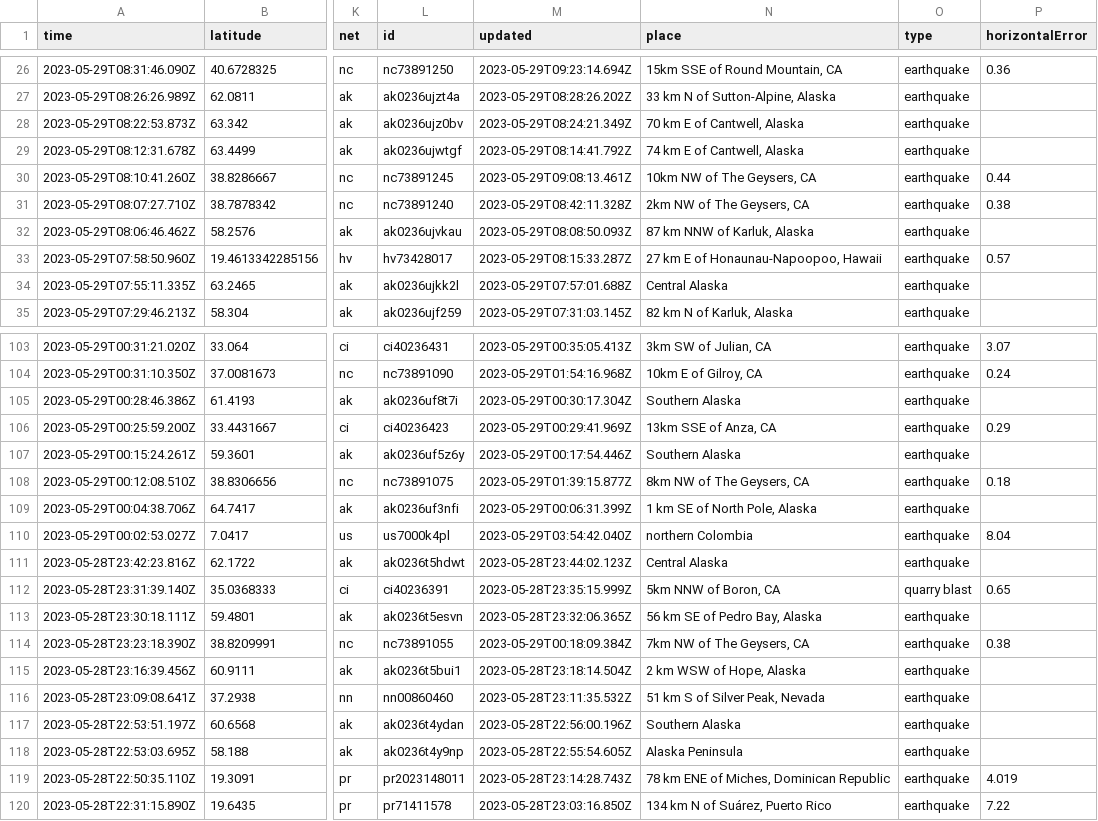
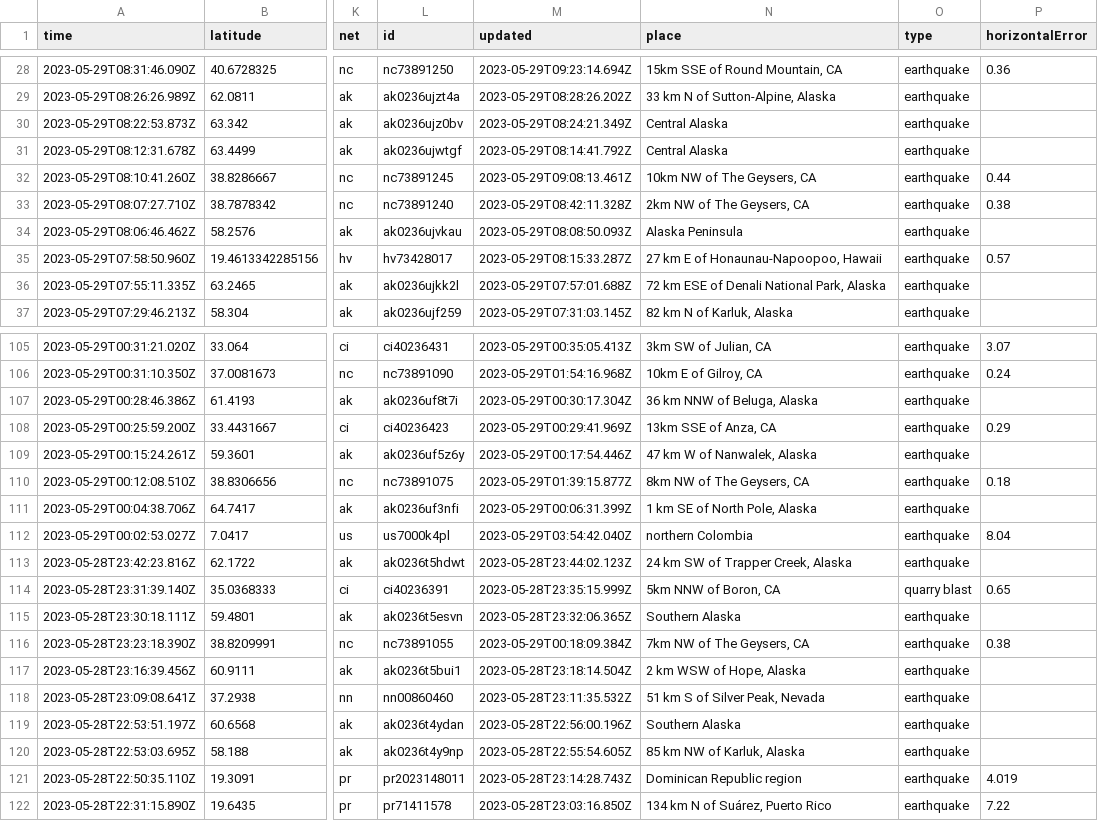
Before and after one commit to ashu-parida-hpe/sample-java-app, a CSV file: quakes.csv, drawn as a sheet; only a part is shown, gaps mark what is left out; addresses are those after the commit; the diff covers the shown part only; the diff names each change by its address in the sheet, - before the commit and + after, or states it on an @@ line.

```diff
--- a/quakes.csv
+++ b/quakes.csv
-N30 (place): 70 km E of Cantwell, Alaska
+N30 (place): Central Alaska
-N31 (place): 74 km E of Cantwell, Alaska
+N31 (place): Central Alaska
-N34 (place): 87 km NNW of Karluk, Alaska
+N34 (place): Alaska Peninsula
-N36 (place): Central Alaska
+N36 (place): 72 km ESE of Denali National Park, Alaska
-N107 (place): Southern Alaska
+N107 (place): 36 km NNW of Beluga, Alaska
-N109 (place): Southern Alaska
+N109 (place): 47 km W of Nanwalek, Alaska
-N113 (place): Central Alaska
+N113 (place): 24 km SW of Trapper Creek, Alaska
-N115 (place): 56 km SE of Pedro Bay, Alaska
+N115 (place): Southern Alaska
-N120 (place): Alaska Peninsula
+N120 (place): 85 km NW of Karluk, Alaska
-N121 (place): 78 km ENE of Miches, Dominican Republic
+N121 (place): Dominican Republic region
```
Also changed, not shown: 2 added rows, 3 removed rows and 29 edited cells elsewhere in this file.
